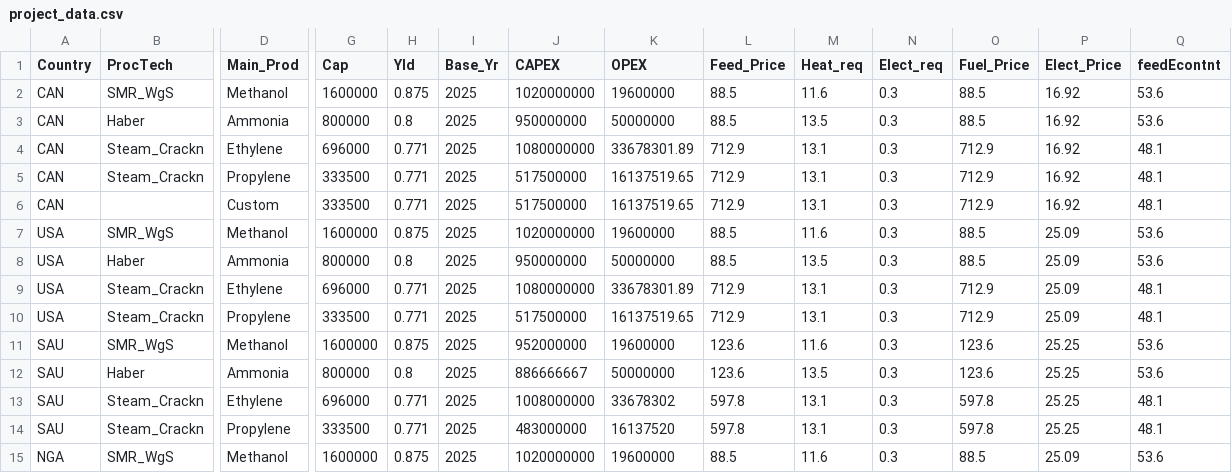
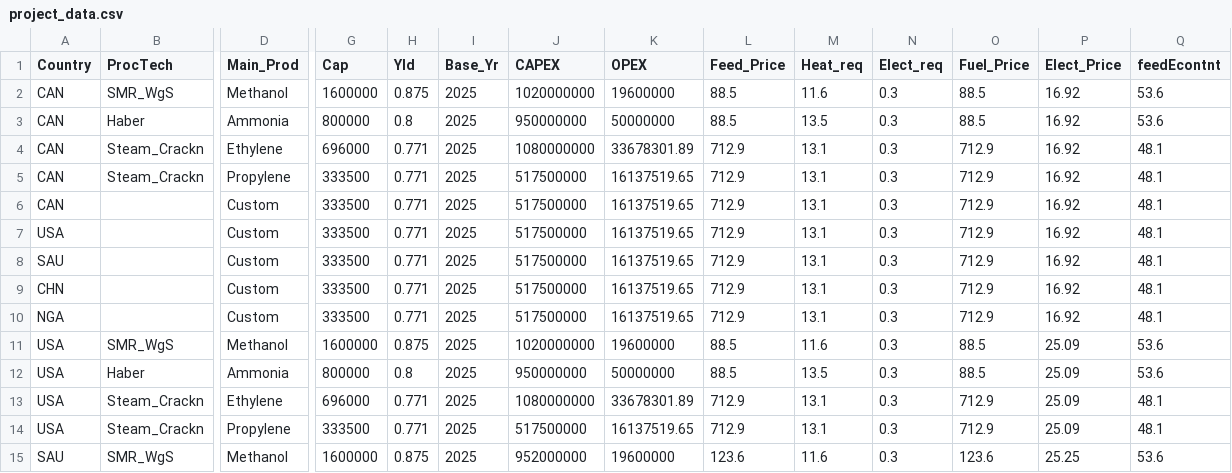
Before and after one commit to proctem/Advanced, a CSV file: project_data.csv, drawn as a sheet; only a part is shown, gaps mark what is left out; the shorter side is filled out with more unchanged rows; rows hold the shown columns only; the diff names each change by its address in the sheet, - before the commit and + after, or states it on an @@ line.

Commit message:
Update project_data.csv

```diff
--- a/project_data.csv
+++ b/project_data.csv
+row 7: USA |  | Custom | 333500 | 0.771 | 2025 | 517500000 | 16137519.65 | 712.9 | 13.1 | 0.3 | 712.9 | 16.92 | 48.1
+row 8: SAU |  | Custom | 333500 | 0.771 | 2025 | 517500000 | 16137519.65 | 712.9 | 13.1 | 0.3 | 712.9 | 16.92 | 48.1
+row 9: CHN |  | Custom | 333500 | 0.771 | 2025 | 517500000 | 16137519.65 | 712.9 | 13.1 | 0.3 | 712.9 | 16.92 | 48.1
+row 10: NGA |  | Custom | 333500 | 0.771 | 2025 | 517500000 | 16137519.65 | 712.9 | 13.1 | 0.3 | 712.9 | 16.92 | 48.1
```
